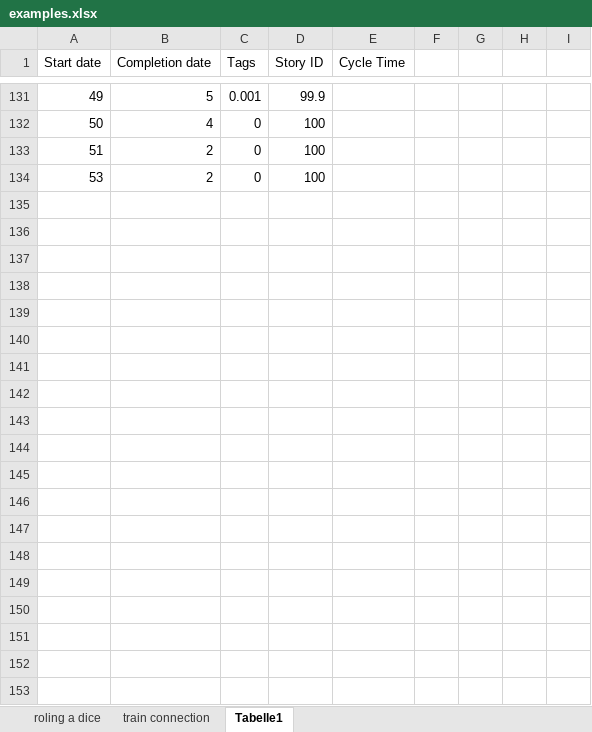
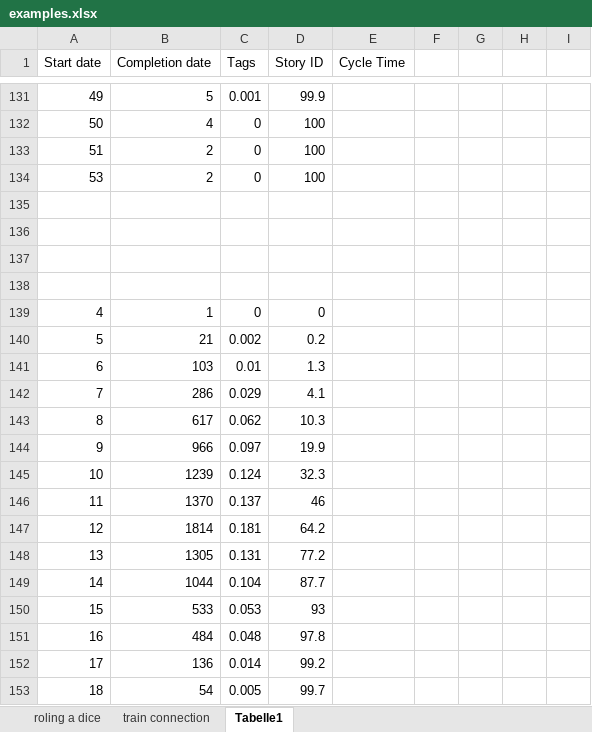
Before and after one commit to ralfw/NMCForecasting, an Excel workbook: doc/examples.xlsx, sheet Tabelle1, drawn as a sheet; only a part is shown, gaps mark what is left out; values as stored, in another font and other column widths than the file's, no borders; charts and pictures not drawn; the diff covers the shown part only; the diff names each change by its address in the sheet, - before the commit and + after, or states it on an @@ line.

```diff
--- a/doc/examples.xlsx (sheet Tabelle1)
+++ b/doc/examples.xlsx (sheet Tabelle1)
+row 135: (empty)
+row 136: (empty)
+row 137: (empty)
+row 138: (empty)
+row 139: 4 | 1 | 0 | 0
+row 140: 5 | 21 | 0.002 | 0.2
+row 141: 6 | 103 | 0.01 | 1.3
+row 142: 7 | 286 | 0.029 | 4.1
+row 143: 8 | 617 | 0.062 | 10.3
+row 144: 9 | 966 | 0.097 | 19.9
+row 145: 10 | 1239 | 0.124 | 32.3
+row 146: 11 | 1370 | 0.137 | 46
+row 147: 12 | 1814 | 0.181 | 64.2
+row 148: 13 | 1305 | 0.131 | 77.2
+row 149: 14 | 1044 | 0.104 | 87.7
+row 150: 15 | 533 | 0.053 | 93
+row 151: 16 | 484 | 0.048 | 97.8
+row 152: 17 | 136 | 0.014 | 99.2
+row 153: 18 | 54 | 0.005 | 99.7
```
Also changed, not shown: 69 added rows elsewhere in this sheet, charts or pictures, 1 other file.
